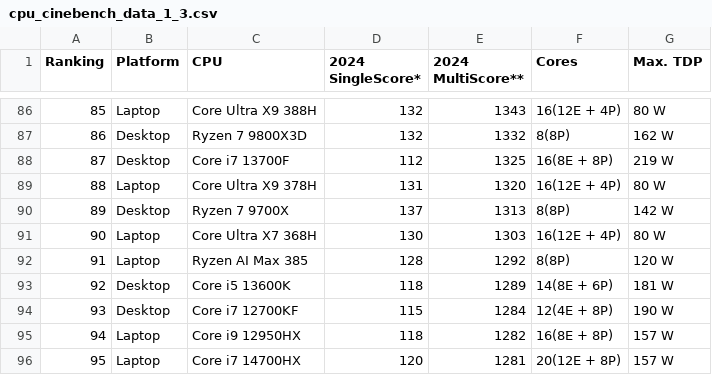
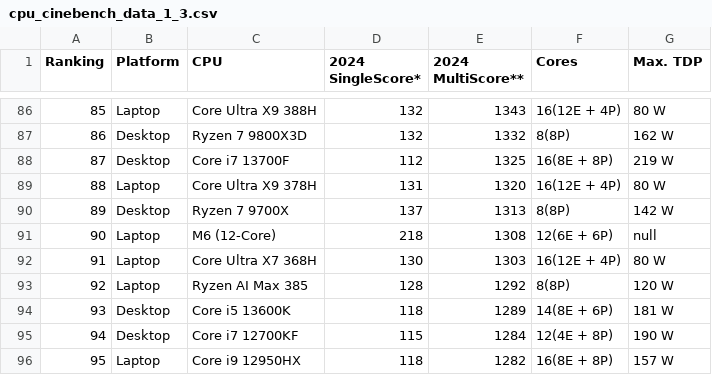
Before and after one commit to tackeyxy/cpu_benchmark_data, a CSV file: cpu_cinebench_data_1_3.csv, drawn as a sheet; only a part is shown, gaps mark what is left out; the shorter side is filled out with more unchanged rows; addresses are those after the commit; the diff names each change by its address in the sheet, - before the commit and + after, or states it on an @@ line.

```diff
--- a/cpu_cinebench_data_1_3.csv
+++ b/cpu_cinebench_data_1_3.csv
+row 91: 90 | Laptop | M6 (12-Core) | 218 | 1308 | 12(6E + 6P) | null
@@ column A (Ranking) renumbered from row 92 down @@
```
Also changed, not shown: 1 other file.
